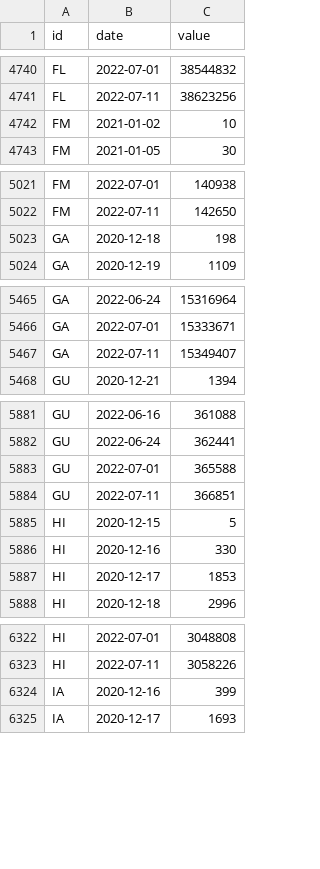
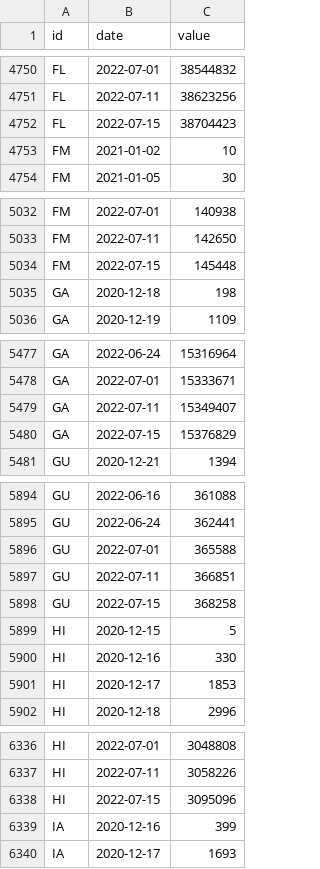
Before and after one commit to BloombergGraphics/covid-vaccine-tracker-data, a CSV file: data/historical-usa-doses-administered.csv, drawn as a sheet; only a part is shown, gaps mark what is left out; the diff covers the shown part only; the diff names each change by its address in the sheet, - before the commit and + after, or states it on an @@ line.

```diff
--- a/data/historical-usa-doses-administered.csv
+++ b/data/historical-usa-doses-administered.csv
+row 4752: FL | 2022-07-15 | 38704423
+row 5034: FM | 2022-07-15 | 145448
+row 5480: GA | 2022-07-15 | 15376829
+row 5898: GU | 2022-07-15 | 368258
+row 6338: HI | 2022-07-15 | 3095096
```
Also changed, not shown: 59 added rows elsewhere in this file, data/current-global.csv, data/current-usa.csv, 2 other files.
